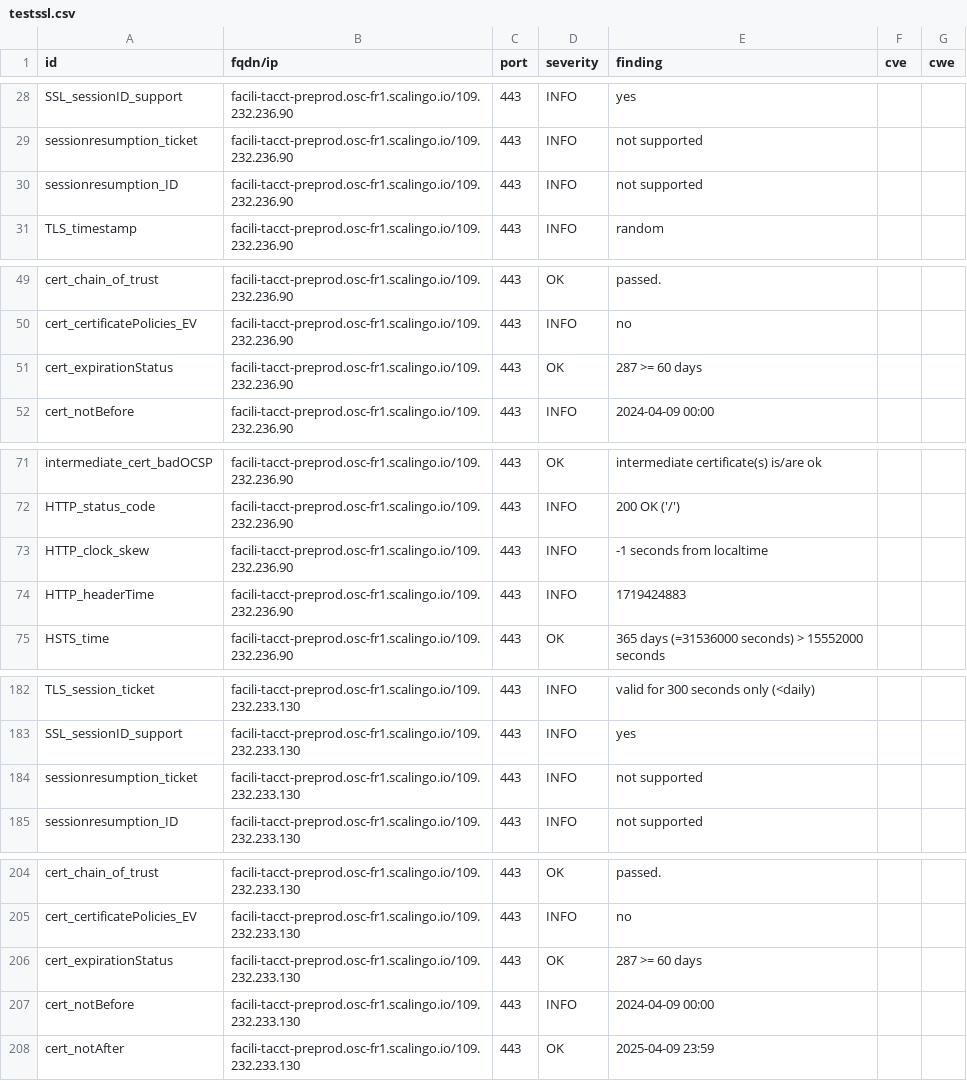
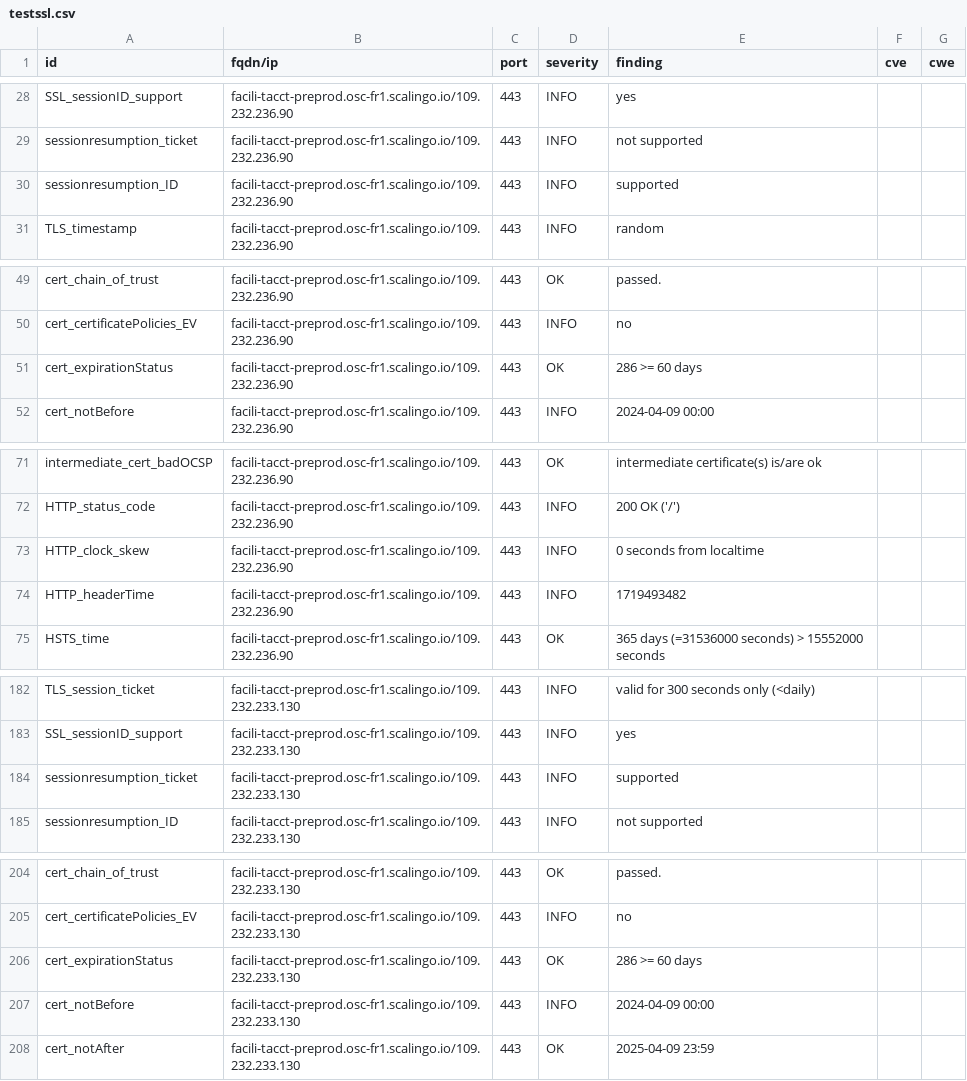
Before and after one commit to incubateur-ademe/dashlord, a CSV file: results/aHR0cHM6Ly9mYWNpbGktdGFjY3QtcHJlcHJvZC5vc2MtZnIxLnNjYWxpbmdvLmlv/testssl.csv, drawn as a sheet; only a part is shown, gaps mark what is left out; the diff covers the shown part only.

```diff
--- a/results/aHR0cHM6Ly9mYWNpbGktdGFjY3QtcHJlcHJvZC5vc2MtZnIxLnNjYWxpbmdvLmlv/testssl.csv
+++ b/results/aHR0cHM6Ly9mYWNpbGktdGFjY3QtcHJlcHJvZC5vc2MtZnIxLnNjYWxpbmdvLmlv/testssl.csv
@@ -29,3 +29,3 @@
 "sessionresumption_ticket","facili-tacct-preprod.osc-fr1.scalingo.io/109.232.236.90","443","INFO","not supported","",""
-"sessionresumption_ID","facili-tacct-preprod.osc-fr1.scalingo.io/109.232.236.90","443","INFO","not supported","",""
+"sessionresumption_ID","facili-tacct-preprod.osc-fr1.scalingo.io/109.232.236.90","443","INFO","supported","",""
 "TLS_timestamp","facili-tacct-preprod.osc-fr1.scalingo.io/109.232.236.90","443","INFO","random","",""
@@ -50,3 +50,3 @@
 "cert_certificatePolicies_EV","facili-tacct-preprod.osc-fr1.scalingo.io/109.232.236.90","443","INFO","no","",""
-"cert_expirationStatus","facili-tacct-preprod.osc-fr1.scalingo.io/109.232.236.90","443","OK","287 >= 60 days","",""
+"cert_expirationStatus","facili-tacct-preprod.osc-fr1.scalingo.io/109.232.236.90","443","OK","286 >= 60 days","",""
 "cert_notBefore","facili-tacct-preprod.osc-fr1.scalingo.io/109.232.236.90","443","INFO","2024-04-09 00:00","",""
@@ -72,4 +72,4 @@
 "HTTP_status_code","facili-tacct-preprod.osc-fr1.scalingo.io/109.232.236.90","443","INFO","200 OK ('/')","",""
-"HTTP_clock_skew","facili-tacct-preprod.osc-fr1.scalingo.io/109.232.236.90","443","INFO","-1 seconds from localtime","",""
-"HTTP_headerTime","facili-tacct-preprod.osc-fr1.scalingo.io/109.232.236.90","443","INFO","1719424883","",""
+"HTTP_clock_skew","facili-tacct-preprod.osc-fr1.scalingo.io/109.232.236.90","443","INFO","0 seconds from localtime","",""
+"HTTP_headerTime","facili-tacct-preprod.osc-fr1.scalingo.io/109.232.236.90","443","INFO","1719493482","",""
 "HSTS_time","facili-tacct-preprod.osc-fr1.scalingo.io/109.232.236.90","443","OK","365 days (=31536000 seconds) > 15552000 seconds","",""
@@ -183,3 +183,3 @@
 "SSL_sessionID_support","facili-tacct-preprod.osc-fr1.scalingo.io/109.232.233.130","443","INFO","yes","",""
-"sessionresumption_ticket","facili-tacct-preprod.osc-fr1.scalingo.io/109.232.233.130","443","INFO","not supported","",""
+"sessionresumption_ticket","facili-tacct-preprod.osc-fr1.scalingo.io/109.232.233.130","443","INFO","supported","",""
 "sessionresumption_ID","facili-tacct-preprod.osc-fr1.scalingo.io/109.232.233.130","443","INFO","not supported","",""
@@ -205,3 +205,3 @@
 "cert_certificatePolicies_EV","facili-tacct-preprod.osc-fr1.scalingo.io/109.232.233.130","443","INFO","no","",""
-"cert_expirationStatus","facili-tacct-preprod.osc-fr1.scalingo.io/109.232.233.130","443","OK","287 >= 60 days","",""
+"cert_expirationStatus","facili-tacct-preprod.osc-fr1.scalingo.io/109.232.233.130","443","OK","286 >= 60 days","",""
 "cert_notBefore","facili-tacct-preprod.osc-fr1.scalingo.io/109.232.233.130","443","INFO","2024-04-09 00:00","",""
```
Also changed, not shown: 6 edited cells elsewhere in this file, 11 other files.
